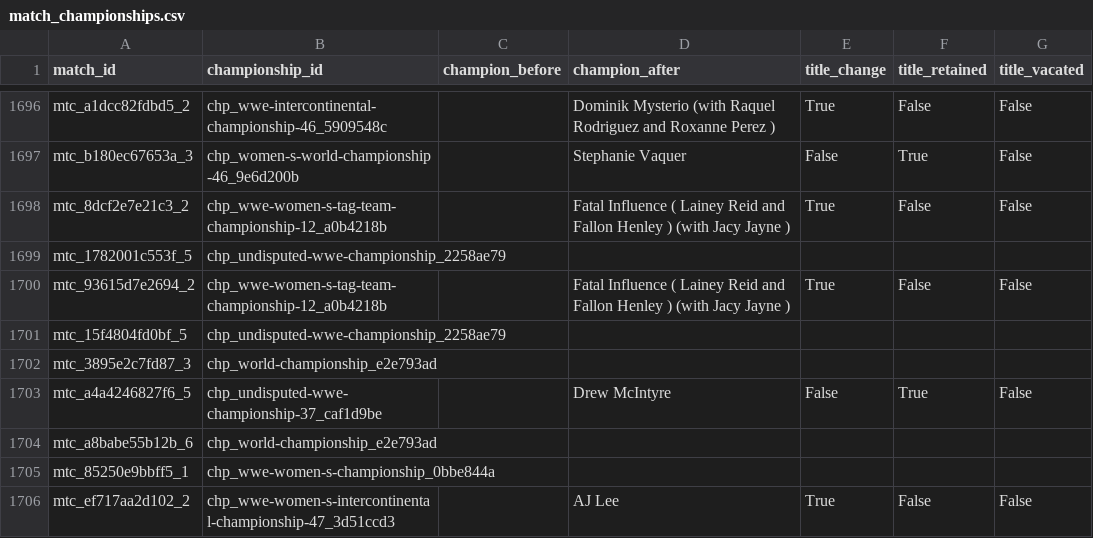
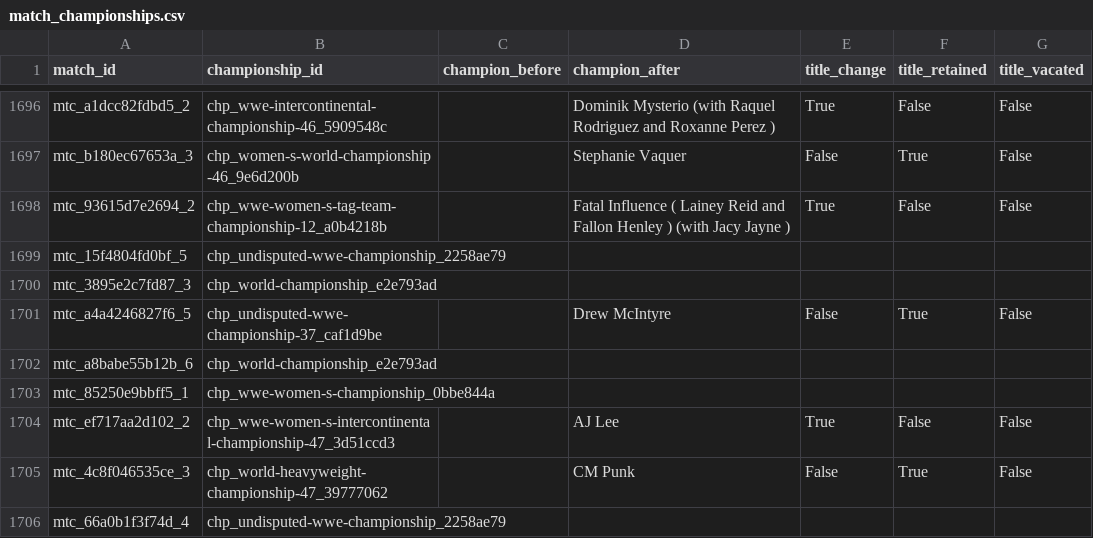
Before and after one commit to alirazach476/wwe_anaylsis, a CSV file: data/warehouse/runtime_exports/match_championships.csv, drawn as a sheet; only a part is shown, gaps mark what is left out; the shorter side is filled out with more unchanged rows.

```diff
--- a/data/warehouse/runtime_exports/match_championships.csv
+++ b/data/warehouse/runtime_exports/match_championships.csv
@@ -1697,4 +1697,2 @@ mtc_a1dcc82fdbd5_2,chp_wwe-intercontinental-championship-46_5909548c,,Dominik My
 mtc_b180ec67653a_3,chp_women-s-world-championship-46_9e6d200b,,Stephanie Vaquer,False,True,False
-mtc_8dcf2e7e21c3_2,chp_wwe-women-s-tag-team-championship-12_a0b4218b,,Fatal Influence ( Lainey Reid and Fallon Henley ) (with Jacy Jayne ),True,False,False
-mtc_1782001c553f_5,chp_undisputed-wwe-championship_2258ae79,,,,,
 mtc_93615d7e2694_2,chp_wwe-women-s-tag-team-championship-12_a0b4218b,,Fatal Influence ( Lainey Reid and Fallon Henley ) (with Jacy Jayne ),True,False,False
```
Also changed, not shown: data/warehouse/marts/mart_event_analytics.csv, data/warehouse/marts/mart_match_analytics.csv, 2 other files.
